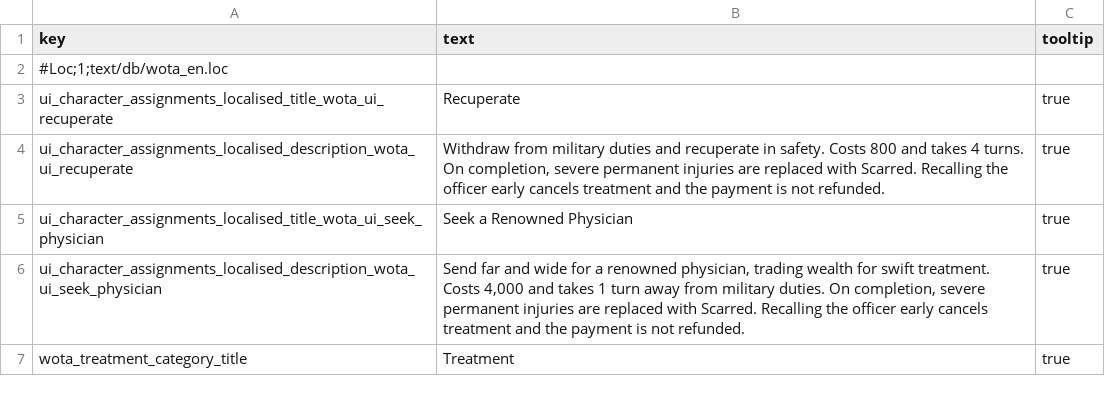
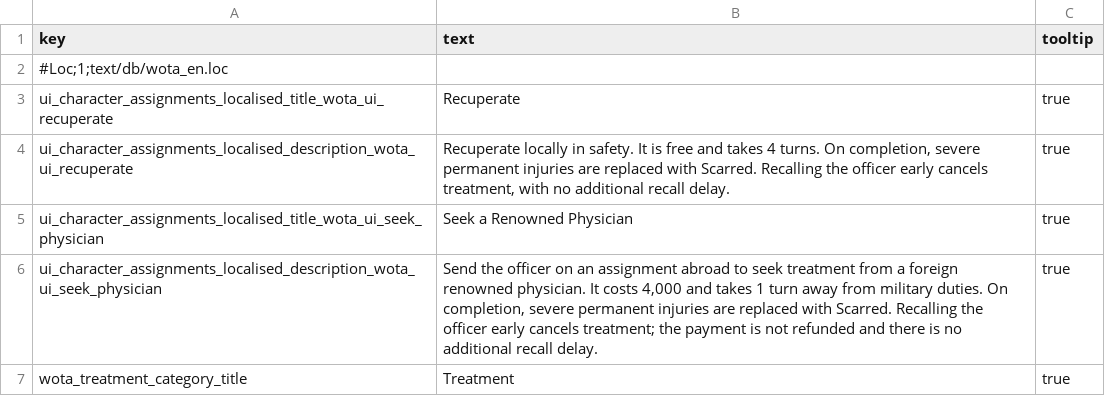
Before and after one commit to lmxx1234567/three-kingdoms-wounded-officer-treatment, a TSV file: localization/wota_en.loc.tsv, drawn as a sheet.

```diff
--- a/localization/wota_en.loc.tsv
+++ b/localization/wota_en.loc.tsv
@@ -3,5 +3,5 @@ key	text	tooltip
 ui_character_assignments_localised_title_wota_ui_recuperate	Recuperate	true
-ui_character_assignments_localised_description_wota_ui_recuperate	Withdraw from military duties and recuperate in safety. Costs 800 and takes 4 turns. On completion, severe permanent injuries are replaced with Scarred. Recalling the officer early cancels treatment and the payment is not refunded.	true
+ui_character_assignments_localised_description_wota_ui_recuperate	Recuperate locally in safety. It is free and takes 4 turns. On completion, severe permanent injuries are replaced with Scarred. Recalling the officer early cancels treatment, with no additional recall delay.	true
 ui_character_assignments_localised_title_wota_ui_seek_physician	Seek a Renowned Physician	true
-ui_character_assignments_localised_description_wota_ui_seek_physician	Send far and wide for a renowned physician, trading wealth for swift treatment. Costs 4,000 and takes 1 turn away from military duties. On completion, severe permanent injuries are replaced with Scarred. Recalling the officer early cancels treatment and the payment is not refunded.	true
+ui_character_assignments_localised_description_wota_ui_seek_physician	Send the officer on an assignment abroad to seek treatment from a foreign renowned physician. It costs 4,000 and takes 1 turn away from military duties. On completion, severe permanent injuries are replaced with Scarred. Recalling the officer early cancels treatment; the payment is not refunded and there is no additional recall delay.	true
 wota_treatment_category_title	Treatment	true
```
Also changed, not shown: localization/wota_ja.loc.tsv, localization/wota_ko.loc.tsv, 21 other files.
